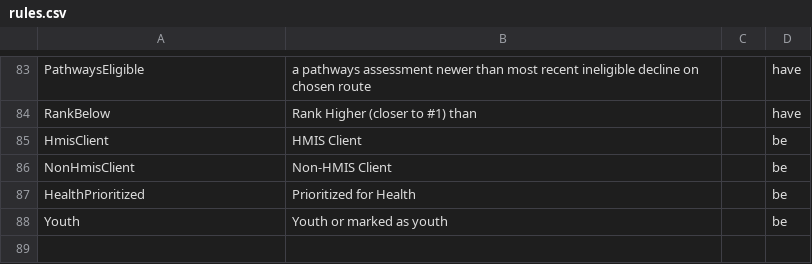
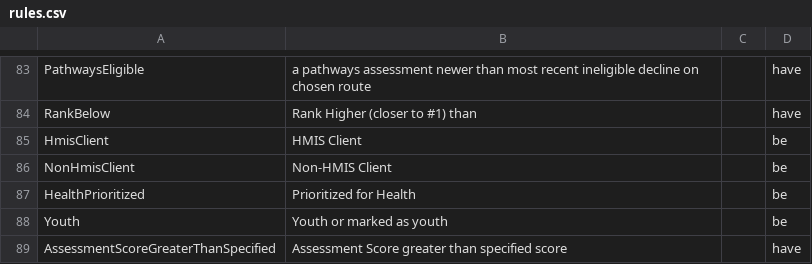
Before and after one commit to greenriver/boston-cas, a CSV file: db/rules.csv, drawn as a sheet; only a part is shown, gaps mark what is left out; the diff names each change by its address in the sheet, - before the commit and + after, or states it on an @@ line.

Commit message:
Rule for specifying assessment score

```diff
--- a/db/rules.csv
+++ b/db/rules.csv
+row 89: AssessmentScoreGreaterThanSpecified | Assessment Score greater than specified score |  | have
```
Also changed, not shown: 4 other files.
